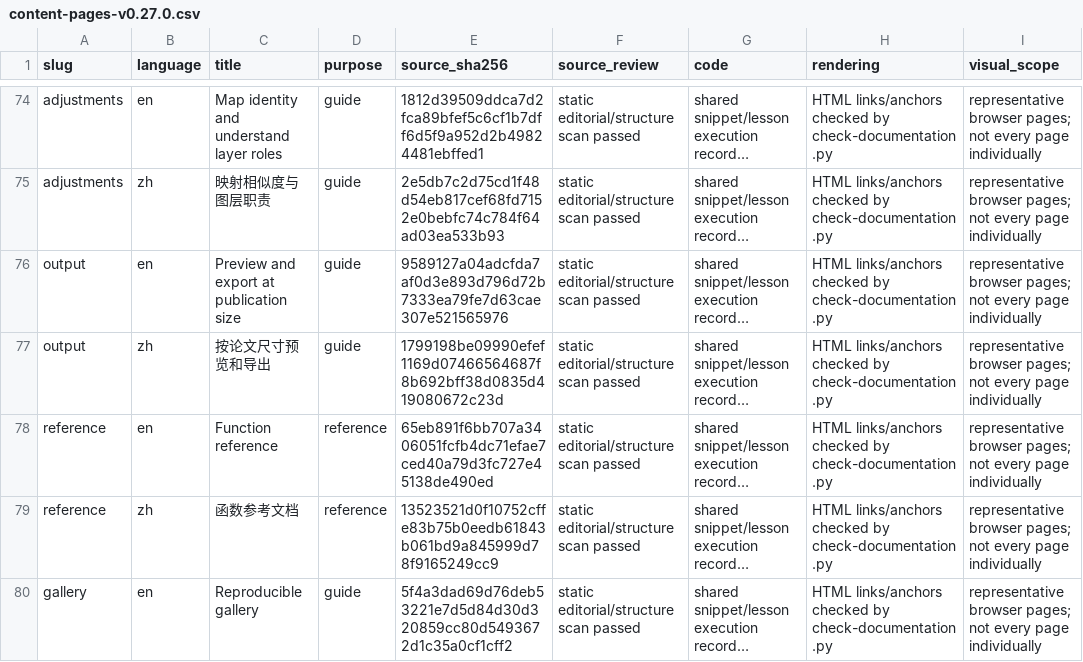
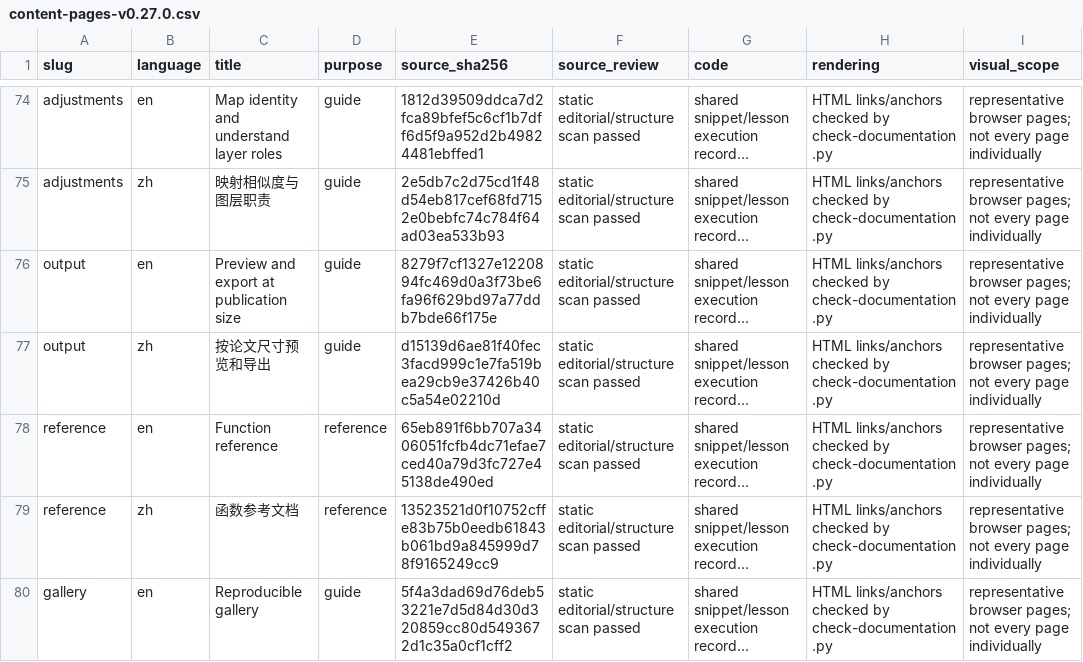
Before and after one commit to DangJem/ggchord, a CSV file: tools/teaching-audit/content-pages-v0.27.0.csv, drawn as a sheet; only a part is shown, gaps mark what is left out; long unchanged cells end in …; the diff names each change by its address in the sheet, - before the commit and + after, or states it on an @@ line.

```diff
--- a/tools/teaching-audit/content-pages-v0.27.0.csv
+++ b/tools/teaching-audit/content-pages-v0.27.0.csv
-E76 (source_sha256): 9589127a04adcfda7af0d3e893d796d72b7333ea79fe7d63cae307e521565976
+E76 (source_sha256): 8279f7cf1327e1220894fc469d0a3f73be6fa96f629bd97a77ddb7bde66f175e
-E77 (source_sha256): 1799198be09990efef1169d07466564687f8b692bff38d0835d419080672c23d
+E77 (source_sha256): d15139d6ae81f40fec3facd999c1e7fa519bea29cb9e37426b40c5a54e02210d
```
Also changed, not shown: website/assets/plots.csv, 43 other files.
